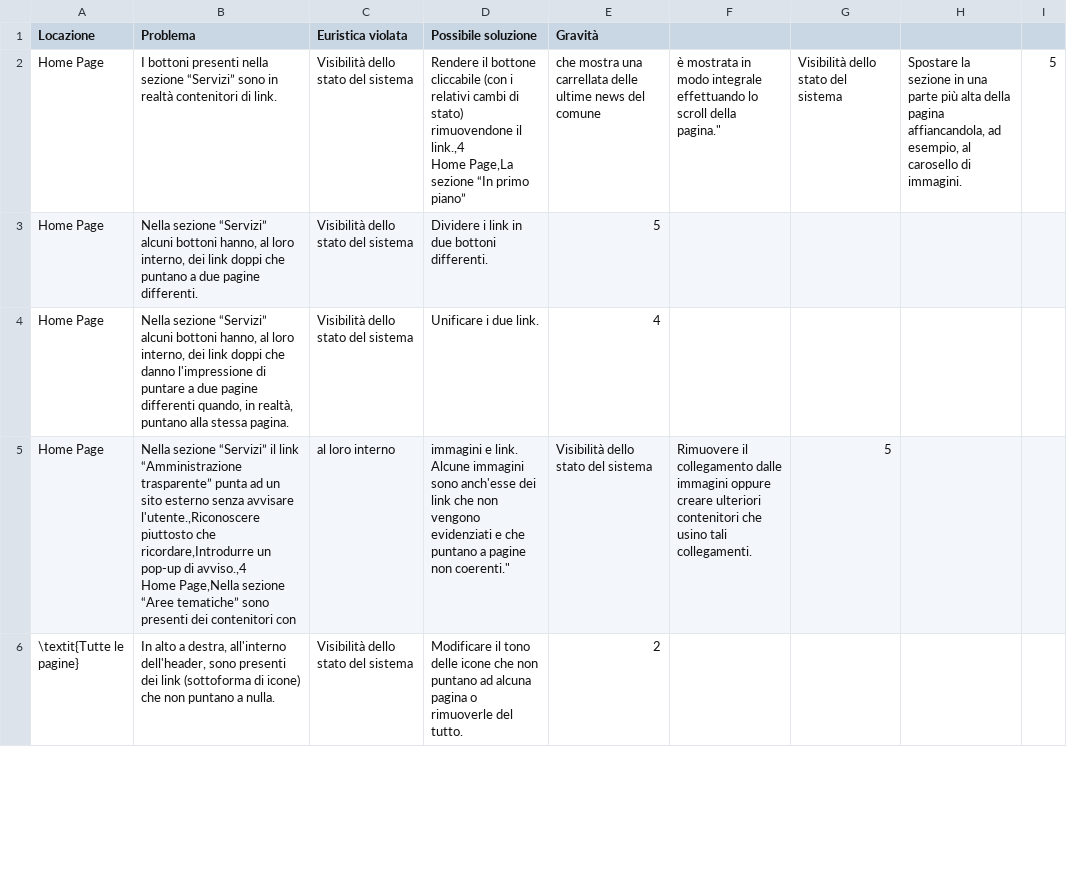
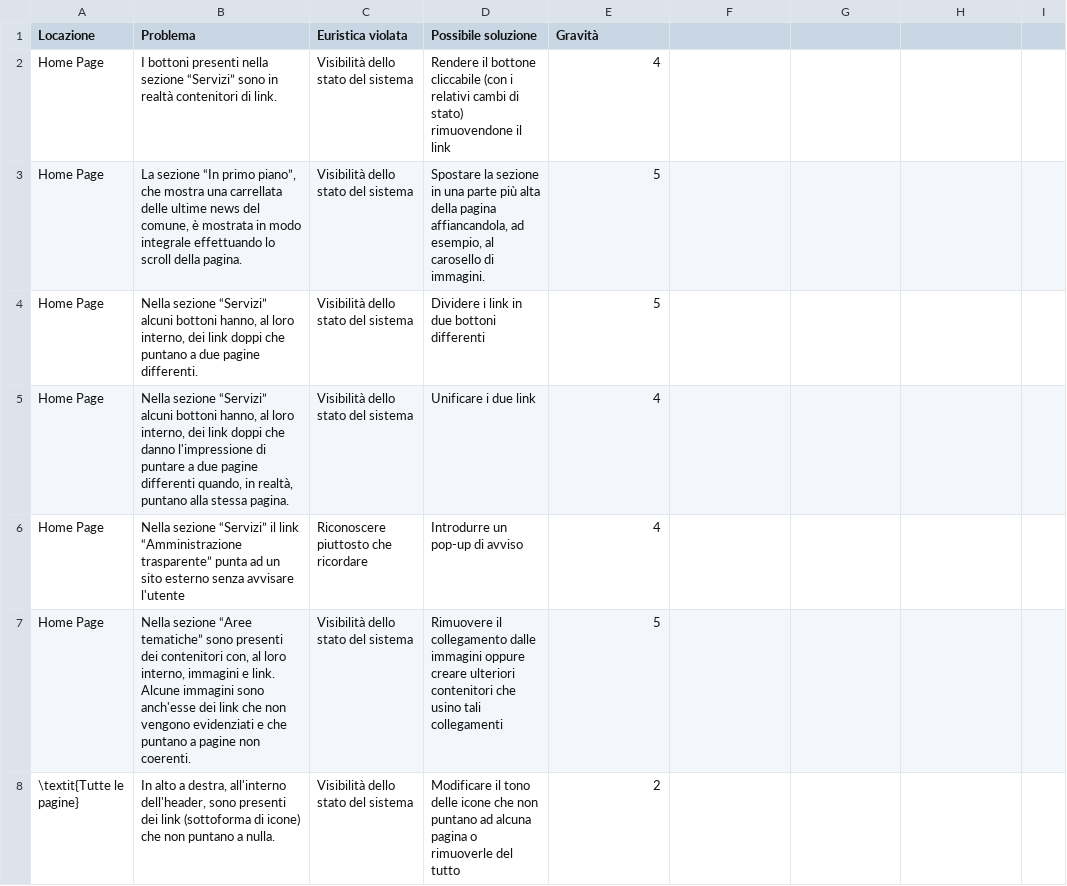
Before and after one commit to espositoandrea/ReportIUM, a CSV file: valutazione-euristica/alessandro.csv, drawn as a sheet; only a part is shown; the diff covers the shown part only.

Commit message:
Correzione errore di sintassi nel CSV
Si sono rivisti i doppi apici e si è uniformata la punteggiatura agli altri file CSV

```diff
--- a/valutazione-euristica/alessandro.csv
+++ b/valutazione-euristica/alessandro.csv
@@ -1,8 +1,8 @@
 Locazione,Problema,Euristica violata,Possibile soluzione,Gravità
-Home Page,"I bottoni presenti nella sezione “Servizi” sono in realtà contenitori di link.",Visibilità dello stato del sistema,"Rendere il bottone cliccabile (con i relativi cambi di stato) rimuovendone il link.,4
-Home Page,"La sezione “In primo piano”, che mostra una carrellata delle ultime news del comune, è mostrata in modo integrale effettuando lo scroll della pagina.",Visibilità dello stato del sistema,"Spostare la sezione in una parte più alta della pagina affiancandola, ad esempio, al carosello di immagini.",5
-Home Page,"Nella sezione “Servizi” alcuni bottoni hanno, al loro interno, dei link doppi che puntano a due pagine differenti.",Visibilità dello stato del sistema,Dividere i link in due bottoni differenti.,5
-Home Page,"Nella sezione “Servizi” alcuni bottoni hanno, al loro interno, dei link doppi che danno l'impressione di puntare a due pagine differenti quando, in realtà, puntano alla stessa pagina.",Visibilità dello stato del sistema,Unificare i due link.,4
-Home Page,"Nella sezione “Servizi” il link “Amministrazione trasparente” punta ad un sito esterno senza avvisare l'utente.,Riconoscere piuttosto che ricordare,Introdurre un pop-up di avviso.,4
-Home Page,"Nella sezione “Aree tematiche” sono presenti dei contenitori con, al loro interno, immagini e link. Alcune immagini sono anch'esse dei link che non vengono evidenziati e che puntano a pagine non coerenti.",Visibilità dello stato del sistema,Rimuovere il collegamento dalle immagini oppure creare ulteriori contenitori che usino tali collegamenti.,5
-\textit{Tutte le pagine},"In alto a destra, all'interno dell'header, sono presenti dei link (sottoforma di icone) che non puntano a nulla.",Visibilità dello stato del sistema, Modificare il tono delle icone che non puntano ad alcuna pagina o rimuoverle del tutto.,2
+Home Page,"I bottoni presenti nella sezione “Servizi” sono in realtà contenitori di link.",Visibilità dello stato del sistema,"Rendere il bottone cliccabile (con i relativi cambi di stato) rimuovendone il link",4
+Home Page,"La sezione “In primo piano”, che mostra una carrellata delle ultime news del comune, è mostrata in modo integrale effettuando lo scroll della pagina.",Visibilità dello stato del sistema,"Spostare la sezione in una parte più alta della pagina affiancandola, ad esempio, al carosello di immagini.",5
+Home Page,"Nella sezione “Servizi” alcuni bottoni hanno, al loro interno, dei link doppi che puntano a due pagine differenti.",Visibilità dello stato del sistema,Dividere i link in due bottoni differenti,5
+Home Page,"Nella sezione “Servizi” alcuni bottoni hanno, al loro interno, dei link doppi che danno l'impressione di puntare a due pagine differenti quando, in realtà, puntano alla stessa pagina.",Visibilità dello stato del sistema,Unificare i due link,4
+Home Page,"Nella sezione “Servizi” il link “Amministrazione trasparente” punta ad un sito esterno senza avvisare l'utente",Riconoscere piuttosto che ricordare,Introdurre un pop-up di avviso,4
+Home Page,"Nella sezione “Aree tematiche” sono presenti dei contenitori con, al loro interno, immagini e link. Alcune immagini sono anch'esse dei link che non vengono evidenziati e che puntano a pagine non coerenti.",Visibilità dello stato del sistema,Rimuovere il collegamento dalle immagini oppure creare ulteriori contenitori che usino tali collegamenti,5
+\textit{Tutte le pagine},"In alto a destra, all'interno dell'header, sono presenti dei link (sottoforma di icone) che non puntano a nulla.",Visibilità dello stato del sistema, Modificare il tono delle icone che non puntano ad alcuna pagina o rimuoverle del tutto,2
```
Also changed, not shown: 9 edited cells elsewhere in this file.
